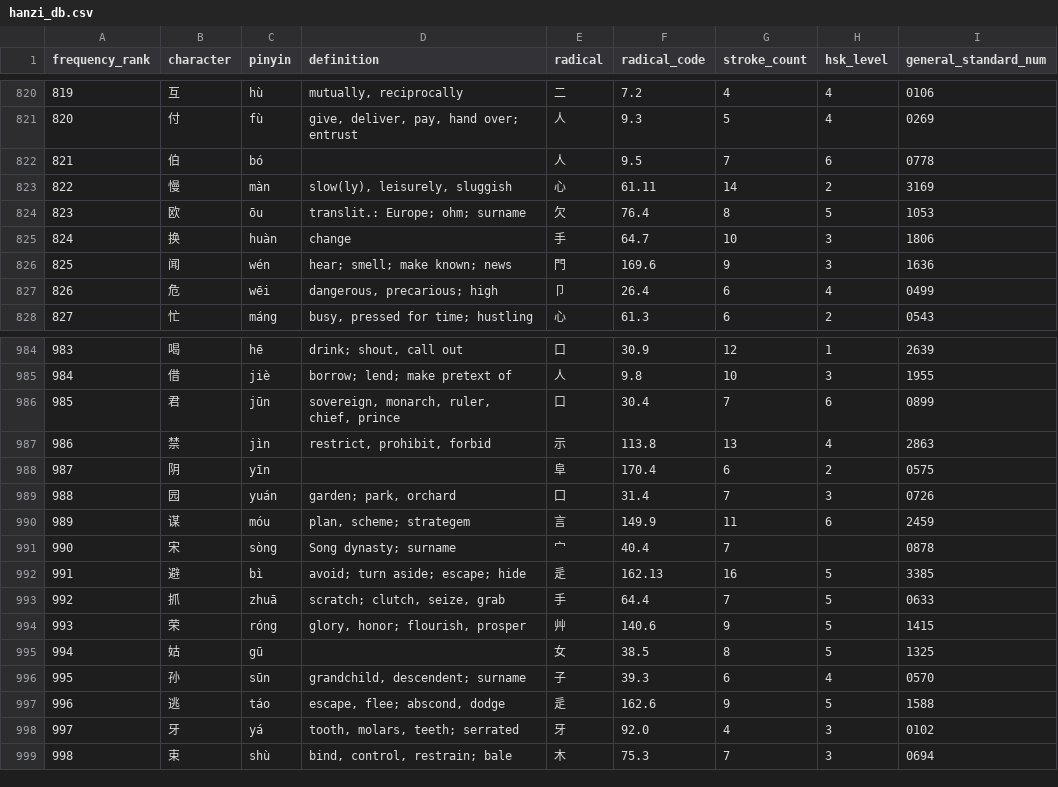
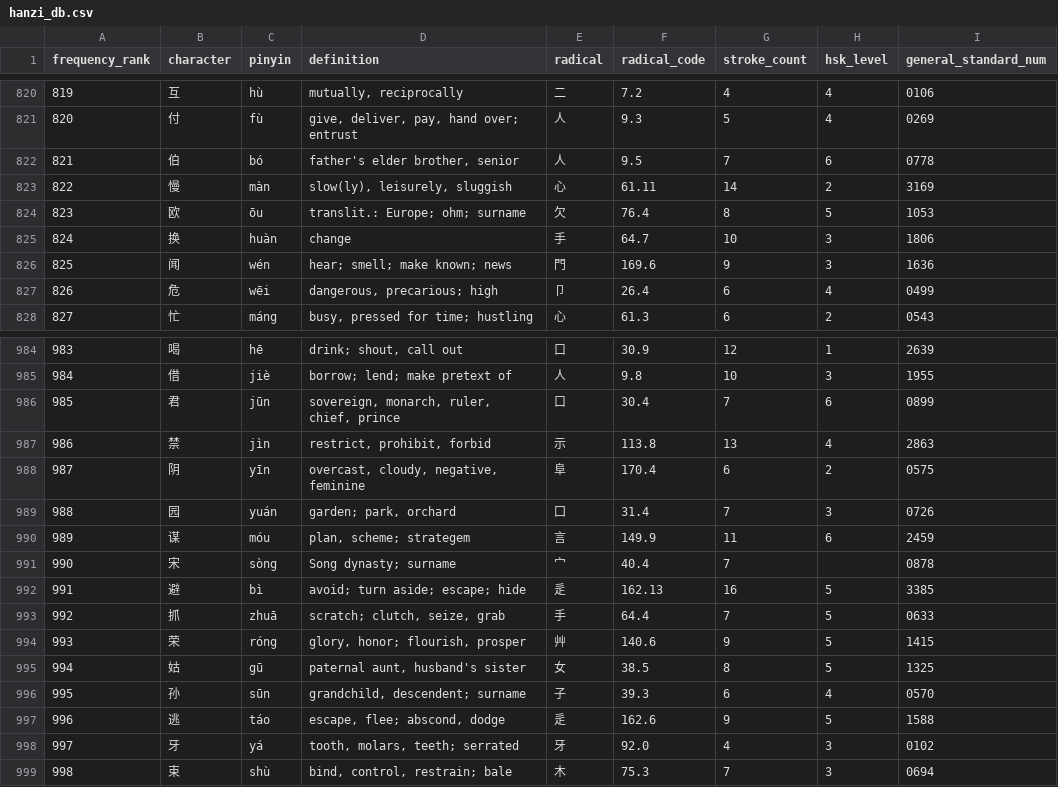
Before and after one commit to digitalconfucius/chinese-poster, a CSV file: data/hanzi_db.csv, drawn as a sheet; only a part is shown, gaps mark what is left out; the diff covers the shown part only.

Commit message:
Add some missing definitions manually, delete esoteric undefined words

```diff
--- a/data/hanzi_db.csv
+++ b/data/hanzi_db.csv
@@ -821,3 +821,3 @@ frequency_rank,character,pinyin,definition,radical,radical_code,stroke_count,hsk
 820,付,fù,"give, deliver, pay, hand over; entrust",人,9.3,5,4,0269
-821,伯,bó,,人,9.5,7,6,0778
+821,伯,bó,"father's elder brother, senior",人,9.5,7,6,0778
 822,慢,màn,"slow(ly), leisurely, sluggish",心,61.11,14,2,3169
@@ -987,3 +987,3 @@ frequency_rank,character,pinyin,definition,radical,radical_code,stroke_count,hsk
 986,禁,jìn,"restrict, prohibit, forbid",示,113.8,13,4,2863
-987,阴,yīn,,阜,170.4,6,2,0575
+987,阴,yīn,"overcast, cloudy, negative, feminine",阜,170.4,6,2,0575
 988,园,yuán,"garden; park, orchard",囗,31.4,7,3,0726
@@ -994,3 +994,3 @@ frequency_rank,character,pinyin,definition,radical,radical_code,stroke_count,hsk
 993,荣,róng,"glory, honor; flourish, prosper",艸,140.6,9,5,1415
-994,姑,gū,,女,38.5,8,5,1325
+994,姑,gū,"paternal aunt, husband's sister",女,38.5,8,5,1325
 995,孙,sūn,"grandchild, descendent; surname",子,39.3,6,4,0570
```
Also changed, not shown: 12 edited cells elsewhere in this file, 2 other files.
